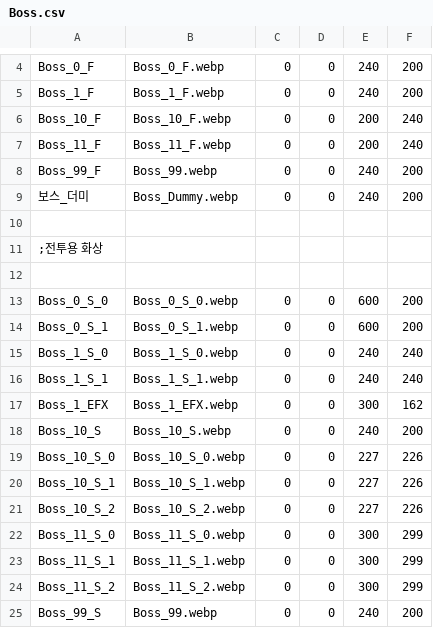
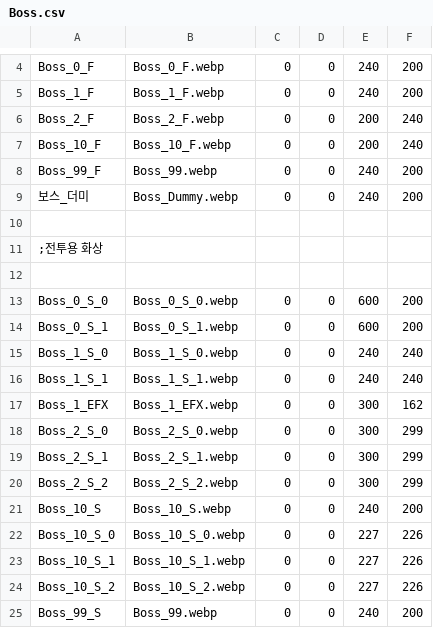
Before and after one commit to echintoad/eraBAK-, a CSV file: resources/Boss/Boss.csv, drawn as a sheet; only a part is shown, gaps mark what is left out; removed rows and columns are numbered as before the commit, all else as after; the diff names each change by its address in the sheet, - before the commit and + after, or states it on an @@ line.

```diff
--- a/resources/Boss/Boss.csv
+++ b/resources/Boss/Boss.csv
+row 6: Boss_2_F | Boss_2_F.webp | 0 | 0 | 200 | 240
-row 7: Boss_11_F | Boss_11_F.webp | 0 | 0 | 200 | 240
+row 18: Boss_2_S_0 | Boss_2_S_0.webp | 0 | 0 | 300 | 299
+row 19: Boss_2_S_1 | Boss_2_S_1.webp | 0 | 0 | 300 | 299
+row 20: Boss_2_S_2 | Boss_2_S_2.webp | 0 | 0 | 300 | 299
-row 22: Boss_11_S_0 | Boss_11_S_0.webp | 0 | 0 | 300 | 299
-row 23: Boss_11_S_1 | Boss_11_S_1.webp | 0 | 0 | 300 | 299
-row 24: Boss_11_S_2 | Boss_11_S_2.webp | 0 | 0 | 300 | 299
```
Also changed, not shown: 5 other files.
